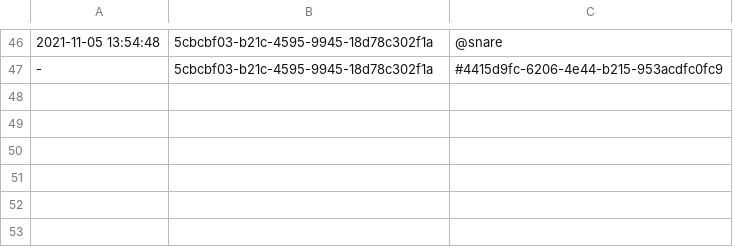
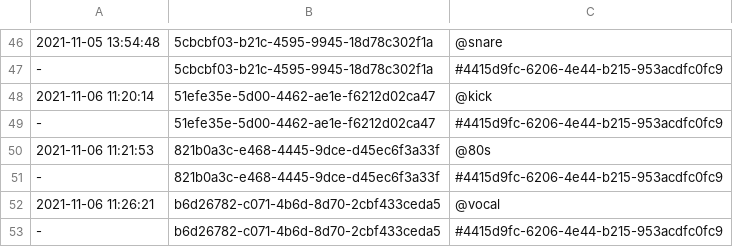
Before and after one commit to PaulBatchelor/smp, a TSV file: labels.tsv, drawn as a sheet; only a part is shown, gaps mark what is left out.

```diff
--- a/labels.tsv
+++ b/labels.tsv
@@ -47 +47,7 @@
 -	5cbcbf03-b21c-4595-9945-18d78c302f1a	#4415d9fc-6206-4e44-b215-953acdfc0fc9
+2021-11-06 11:20:14	51efe35e-5d00-4462-ae1e-f6212d02ca47	@kick
+-	51efe35e-5d00-4462-ae1e-f6212d02ca47	#4415d9fc-6206-4e44-b215-953acdfc0fc9
+2021-11-06 11:21:53	821b0a3c-e468-4445-9dce-d45ec6f3a33f	@80s
+-	821b0a3c-e468-4445-9dce-d45ec6f3a33f	#4415d9fc-6206-4e44-b215-953acdfc0fc9
+2021-11-06 11:26:21	b6d26782-c071-4b6d-8d70-2cbf433ceda5	@vocal
+-	b6d26782-c071-4b6d-8d70-2cbf433ceda5	#4415d9fc-6206-4e44-b215-953acdfc0fc9
```
Also changed, not shown: 1 other file.
